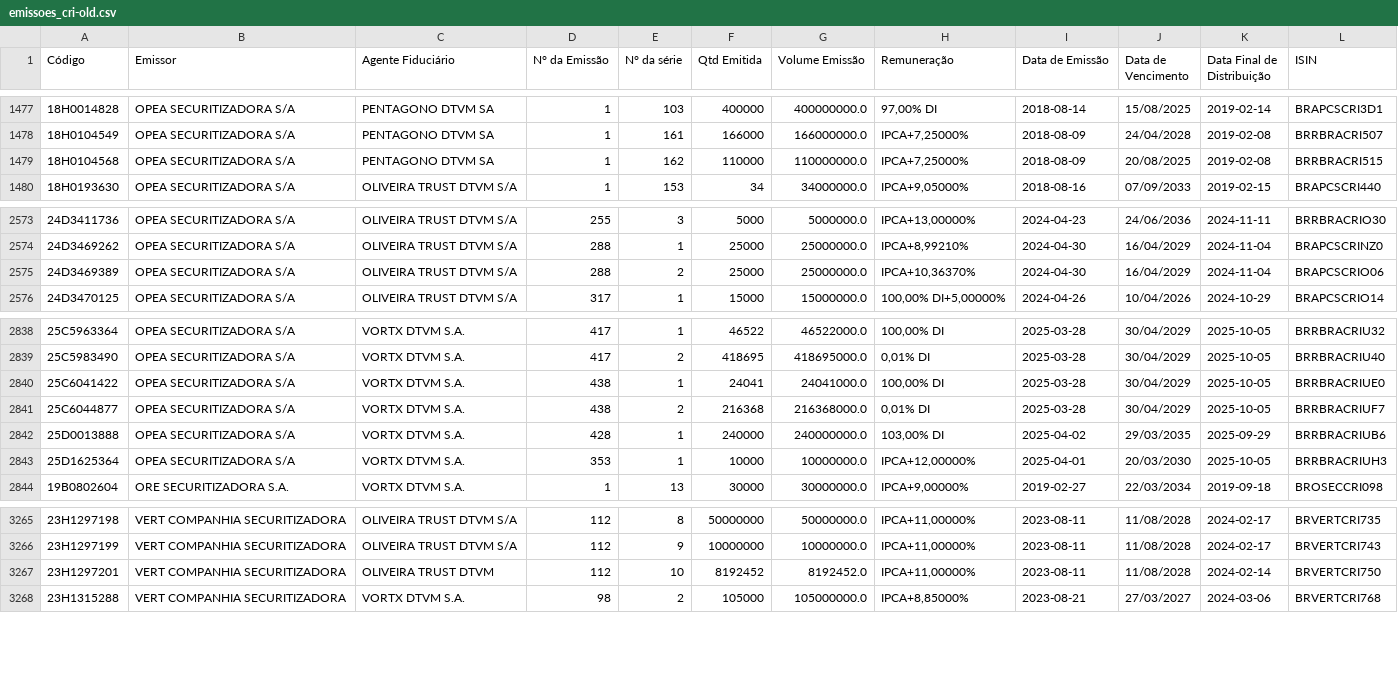
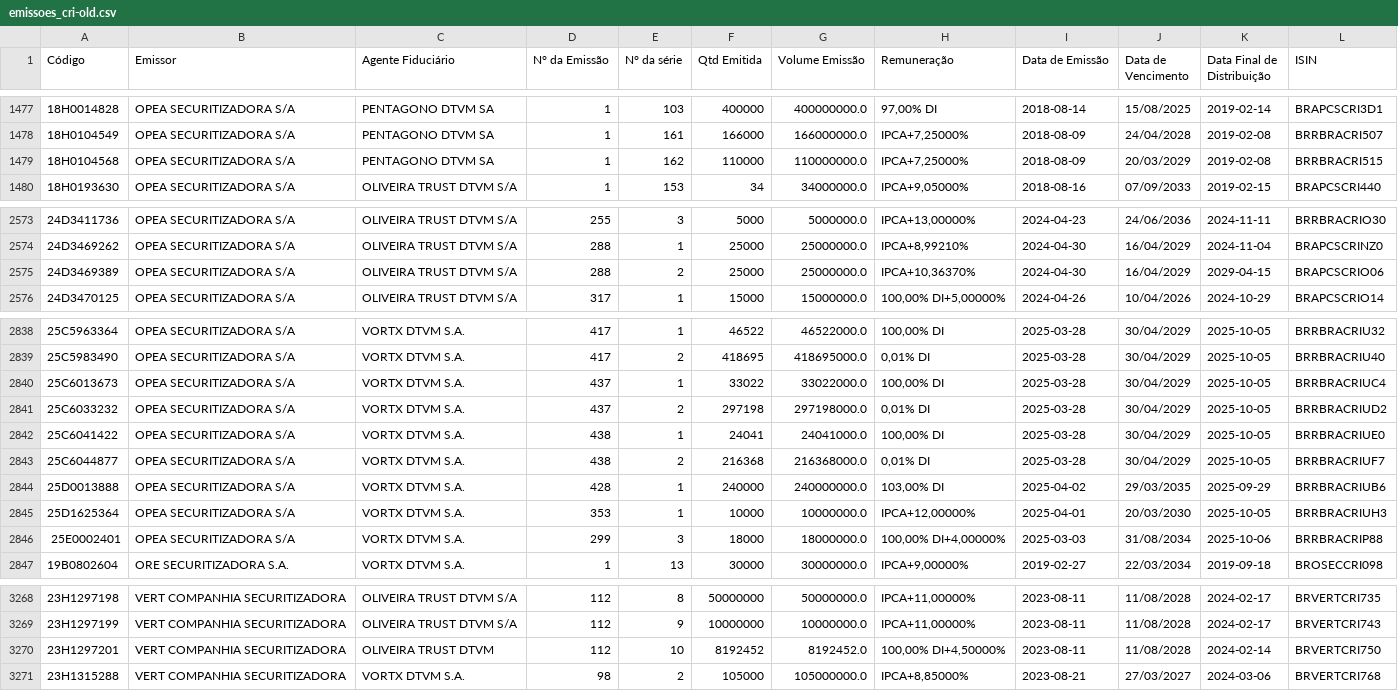
Before and after one commit to moderfla/scraper_cri_cetip, a CSV file: emissoes_cri-old.csv, drawn as a sheet; only a part is shown, gaps mark what is left out.

```diff
--- a/emissoes_cri-old.csv
+++ b/emissoes_cri-old.csv
@@ -1478,3 +1478,3 @@ Código,Emissor,Agente Fiduciário,N° da Emissão,N° da série,Qtd Emitida,Vol
 18H0104549,OPEA SECURITIZADORA S/A,PENTAGONO DTVM SA,1,161,166000,166000000.0,"IPCA+7,25000%",2018-08-09,24/04/2028,2019-02-08,BRRBRACRI507
-18H0104568,OPEA SECURITIZADORA S/A,PENTAGONO DTVM SA,1,162,110000,110000000.0,"IPCA+7,25000%",2018-08-09,20/08/2025,2019-02-08,BRRBRACRI515
+18H0104568,OPEA SECURITIZADORA S/A,PENTAGONO DTVM SA,1,162,110000,110000000.0,"IPCA+7,25000%",2018-08-09,20/03/2029,2019-02-08,BRRBRACRI515
 18H0193630,OPEA SECURITIZADORA S/A,OLIVEIRA TRUST DTVM S/A,1,153,34,34000000.0,"IPCA+9,05000%",2018-08-16,07/09/2033,2019-02-15,BRAPCSCRI440
@@ -2574,3 +2574,3 @@ Código,Emissor,Agente Fiduciário,N° da Emissão,N° da série,Qtd Emitida,Vol
 24D3469262,OPEA SECURITIZADORA S/A,OLIVEIRA TRUST DTVM S/A,288,1,25000,25000000.0,"IPCA+8,99210%",2024-04-30,16/04/2029,2024-11-04,BRAPCSCRINZ0
-24D3469389,OPEA SECURITIZADORA S/A,OLIVEIRA TRUST DTVM S/A,288,2,25000,25000000.0,"IPCA+10,36370%",2024-04-30,16/04/2029,2024-11-04,BRAPCSCRIO06
+24D3469389,OPEA SECURITIZADORA S/A,OLIVEIRA TRUST DTVM S/A,288,2,25000,25000000.0,"IPCA+10,36370%",2024-04-30,16/04/2029,2029-04-15,BRAPCSCRIO06
 24D3470125,OPEA SECURITIZADORA S/A,OLIVEIRA TRUST DTVM S/A,317,1,15000,15000000.0,"100,00%  DI+5,00000%",2024-04-26,10/04/2026,2024-10-29,BRAPCSCRIO14
@@ -2839,2 +2839,4 @@ Código,Emissor,Agente Fiduciário,N° da Emissão,N° da série,Qtd Emitida,Vol
 25C5983490,OPEA SECURITIZADORA S/A,VORTX DTVM S.A.,417,2,418695,418695000.0,"0,01% DI",2025-03-28,30/04/2029,2025-10-05,BRRBRACRIU40
+25C6013673,OPEA SECURITIZADORA S/A,VORTX DTVM S.A.,437,1,33022,33022000.0,"100,00% DI",2025-03-28,30/04/2029,2025-10-05,BRRBRACRIUC4
+25C6033232,OPEA SECURITIZADORA S/A,VORTX DTVM S.A.,437,2,297198,297198000.0,"0,01% DI",2025-03-28,30/04/2029,2025-10-05,BRRBRACRIUD2
 25C6041422,OPEA SECURITIZADORA S/A,VORTX DTVM S.A.,438,1,24041,24041000.0,"100,00% DI",2025-03-28,30/04/2029,2025-10-05,BRRBRACRIUE0
@@ -2843,2 +2845,3 @@ Código,Emissor,Agente Fiduciário,N° da Emissão,N° da série,Qtd Emitida,Vol
 25D1625364,OPEA SECURITIZADORA S/A,VORTX DTVM S.A.,353,1,10000,10000000.0,"IPCA+12,00000%",2025-04-01,20/03/2030,2025-10-05,BRRBRACRIUH3
+25E0002401,OPEA SECURITIZADORA S/A,VORTX DTVM S.A.,299,3,18000,18000000.0,"100,00%  DI+4,00000%",2025-03-03,31/08/2034,2025-10-06,BRRBRACRIP88
 19B0802604,ORE SECURITIZADORA S.A.,VORTX DTVM S.A.,1,13,30000,30000000.0,"IPCA+9,00000%",2019-02-27,22/03/2034,2019-09-18,BROSECCRI098
@@ -3266,3 +3269,3 @@ Código,Emissor,Agente Fiduciário,N° da Emissão,N° da série,Qtd Emitida,Vol
 23H1297199,VERT COMPANHIA  SECURITIZADORA,OLIVEIRA TRUST DTVM S/A,112,9,10000000,10000000.0,"IPCA+11,00000%",2023-08-11,11/08/2028,2024-02-17,BRVERTCRI743
-23H1297201,VERT COMPANHIA  SECURITIZADORA,OLIVEIRA TRUST DTVM,112,10,8192452,8192452.0,"IPCA+11,00000%",2023-08-11,11/08/2028,2024-02-14,BRVERTCRI750
+23H1297201,VERT COMPANHIA  SECURITIZADORA,OLIVEIRA TRUST DTVM,112,10,8192452,8192452.0,"100,00%  DI+4,50000%",2023-08-11,11/08/2028,2024-02-14,BRVERTCRI750
 23H1315288,VERT COMPANHIA  SECURITIZADORA,VORTX DTVM S.A.,98,2,105000,105000000.0,"IPCA+8,85000%",2023-08-21,27/03/2027,2024-03-06,BRVERTCRI768
```
Also changed, not shown: 1 other file.
